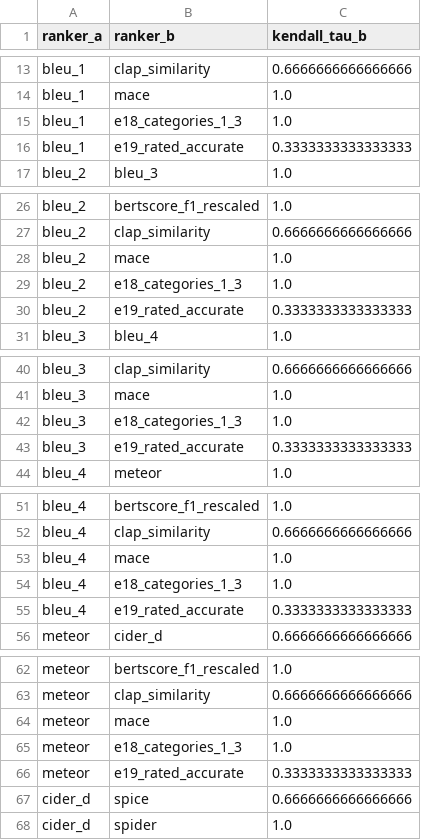
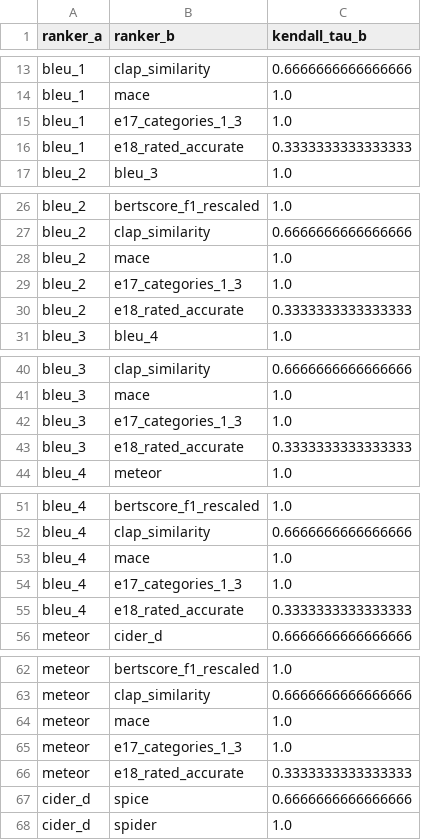
Before and after one commit to anandaswarup/lalm-acoustic-caption-eval, a CSV file: outputs/scores/ranking_kendall_tau.csv, drawn as a sheet; only a part is shown, gaps mark what is left out; the diff covers the shown part only.

```diff
--- a/outputs/scores/ranking_kendall_tau.csv
+++ b/outputs/scores/ranking_kendall_tau.csv
@@ -14,4 +14,4 @@ bleu_1,clap_similarity,0.6666666666666666
 bleu_1,mace,1.0
-bleu_1,e18_categories_1_3,1.0
-bleu_1,e19_rated_accurate,0.3333333333333333
+bleu_1,e17_categories_1_3,1.0
+bleu_1,e18_rated_accurate,0.3333333333333333
 bleu_2,bleu_3,1.0
@@ -28,4 +28,4 @@ bleu_2,clap_similarity,0.6666666666666666
 bleu_2,mace,1.0
-bleu_2,e18_categories_1_3,1.0
-bleu_2,e19_rated_accurate,0.3333333333333333
+bleu_2,e17_categories_1_3,1.0
+bleu_2,e18_rated_accurate,0.3333333333333333
 bleu_3,bleu_4,1.0
@@ -41,4 +41,4 @@ bleu_3,clap_similarity,0.6666666666666666
 bleu_3,mace,1.0
-bleu_3,e18_categories_1_3,1.0
-bleu_3,e19_rated_accurate,0.3333333333333333
+bleu_3,e17_categories_1_3,1.0
+bleu_3,e18_rated_accurate,0.3333333333333333
 bleu_4,meteor,1.0
@@ -53,4 +53,4 @@ bleu_4,clap_similarity,0.6666666666666666
 bleu_4,mace,1.0
-bleu_4,e18_categories_1_3,1.0
-bleu_4,e19_rated_accurate,0.3333333333333333
+bleu_4,e17_categories_1_3,1.0
+bleu_4,e18_rated_accurate,0.3333333333333333
 meteor,cider_d,0.6666666666666666
@@ -64,4 +64,4 @@ meteor,clap_similarity,0.6666666666666666
 meteor,mace,1.0
-meteor,e18_categories_1_3,1.0
-meteor,e19_rated_accurate,0.3333333333333333
+meteor,e17_categories_1_3,1.0
+meteor,e18_rated_accurate,0.3333333333333333
 cider_d,spice,0.6666666666666666
```
Also changed, not shown: 20 edited cells elsewhere in this file, outputs/scores/model_rankings.csv, 2 other files.
